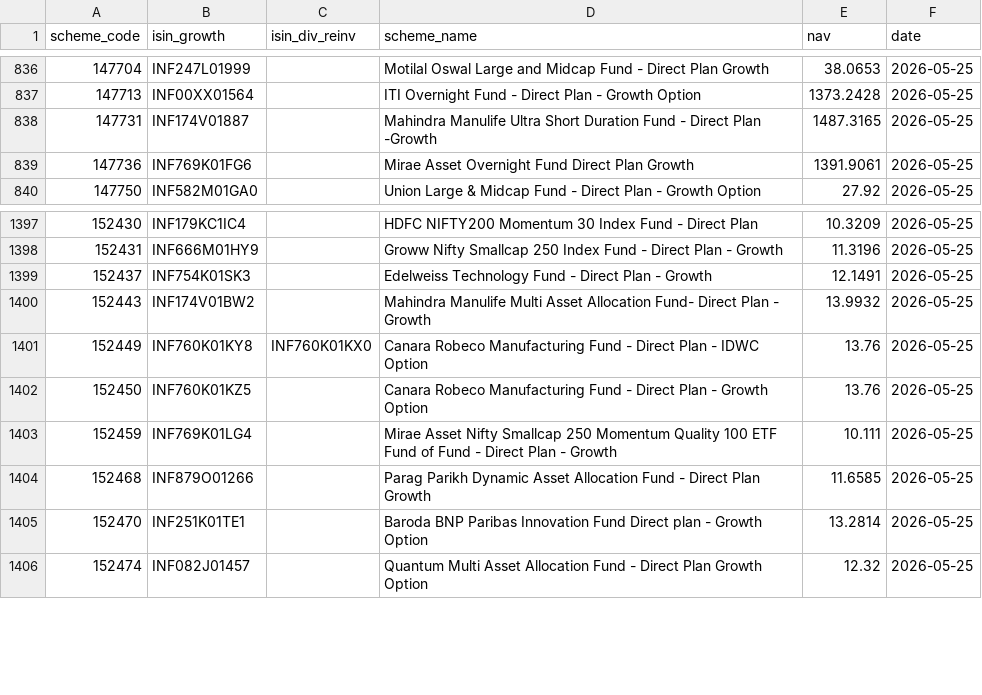
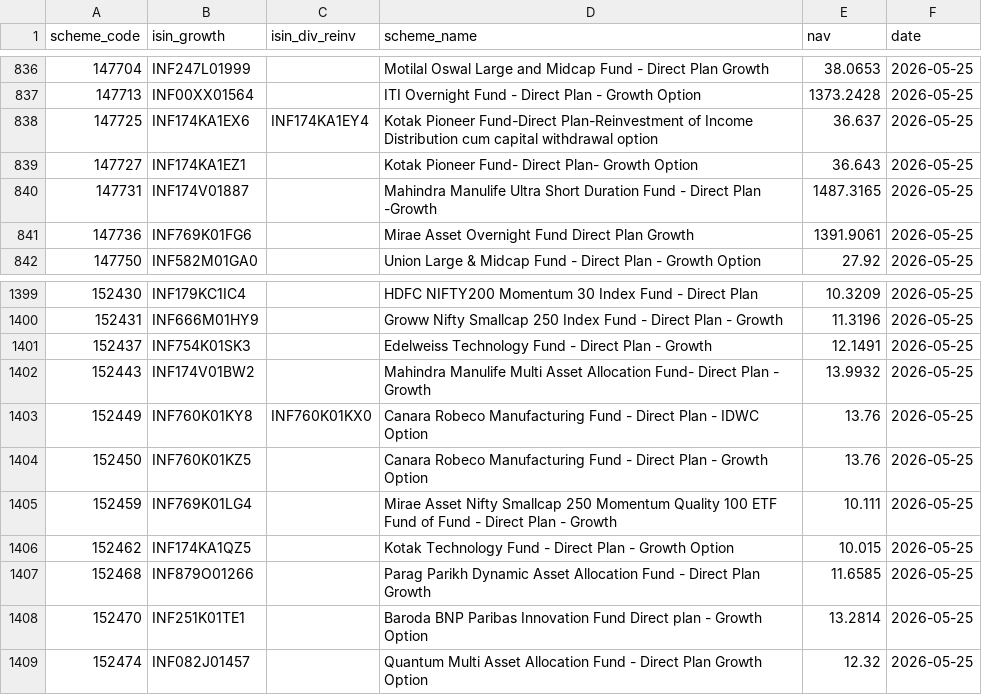
Before and after one commit to finfee-ai/nav-data-dump, a CSV file: data/daily/2026-05-25.csv, drawn as a sheet; only a part is shown, gaps mark what is left out.

```diff
--- a/data/daily/2026-05-25.csv
+++ b/data/daily/2026-05-25.csv
@@ -837,2 +837,4 @@ scheme_code,isin_growth,isin_div_reinv,scheme_name,nav,date
 147713,INF00XX01564,,ITI Overnight Fund - Direct Plan - Growth Option,1373.2428,2026-05-25
+147725,INF174KA1EX6,INF174KA1EY4,Kotak Pioneer Fund-Direct Plan-Reinvestment of Income Distribution cum capital withdrawal option,36.637,2026-05-25
+147727,INF174KA1EZ1,,Kotak Pioneer Fund- Direct Plan- Growth Option,36.643,2026-05-25
 147731,INF174V01887,,Mahindra Manulife Ultra Short Duration Fund - Direct Plan -Growth,1487.3165,2026-05-25
@@ -1403,2 +1405,3 @@ scheme_code,isin_growth,isin_div_reinv,scheme_name,nav,date
 152459,INF769K01LG4,,Mirae Asset Nifty Smallcap 250 Momentum Quality 100 ETF Fund of Fund - Direct Plan - Growth,10.111,2026-05-25
+152462,INF174KA1QZ5,,Kotak Technology Fund - Direct Plan - Growth Option,10.015,2026-05-25
 152468,INF879O01266,,Parag Parikh Dynamic Asset Allocation Fund - Direct Plan Growth,11.6585,2026-05-25
```
Also changed, not shown: data/daily/2026-05-22.csv, 4 other files.
